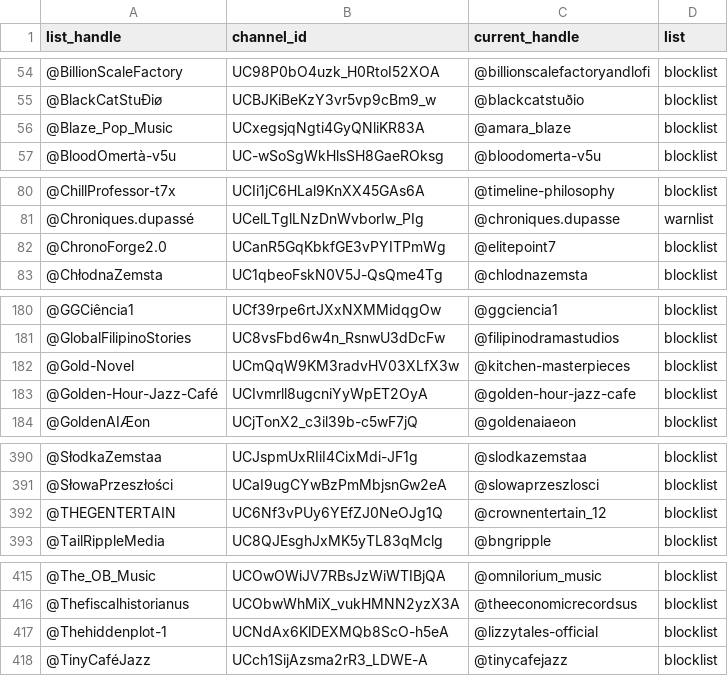
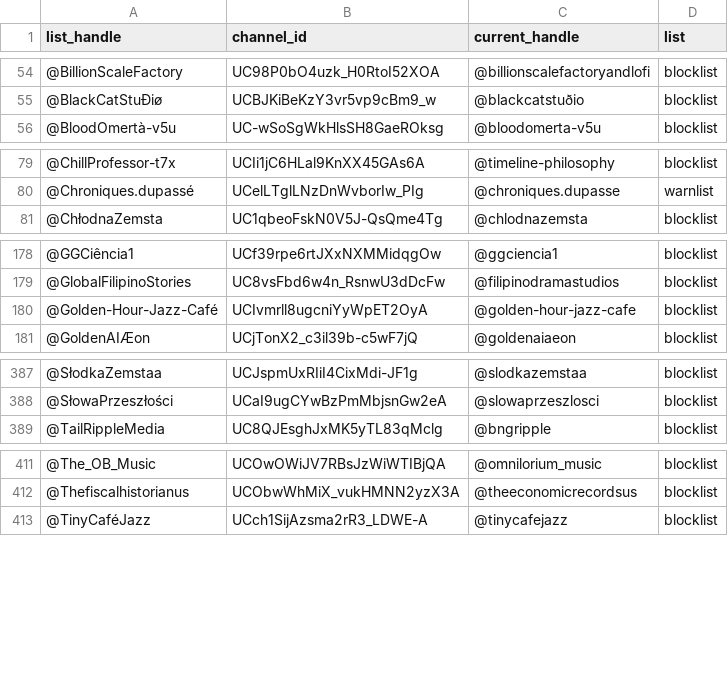
Before and after one commit to theSiegs/aislist-channel-ids, a TSV file: reports/handle_changes.tsv, drawn as a sheet; only a part is shown, gaps mark what is left out; the diff covers the shown part only; the diff names each change by its address in the sheet, - before the commit and + after, or states it on an @@ line.

```diff
--- a/reports/handle_changes.tsv
+++ b/reports/handle_changes.tsv
-row 56: @Blaze_Pop_Music | UCxegsjqNgti4GyQNliKR83A | @amara_blaze | blocklist
-row 82: @ChronoForge2.0 | UCanR5GqKbkfGE3vPYITPmWg | @elitepoint7 | blocklist
-row 182: @Gold-Novel | UCmQqW9KM3radvHV03XLfX3w | @kitchen-masterpieces | blocklist
-row 392: @THEGENTERTAIN | UC6Nf3vPUy6YEfZJ0NeOJg1Q | @crownentertain_12 | blocklist
-row 417: @Thehiddenplot-1 | UCNdAx6KlDEXMQb8ScO-h5eA | @lizzytales-official | blocklist
```
Also changed, not shown: 2 removed rows elsewhere in this file, lists/aislist_warnlist_channels.tsv, 8 other files.
